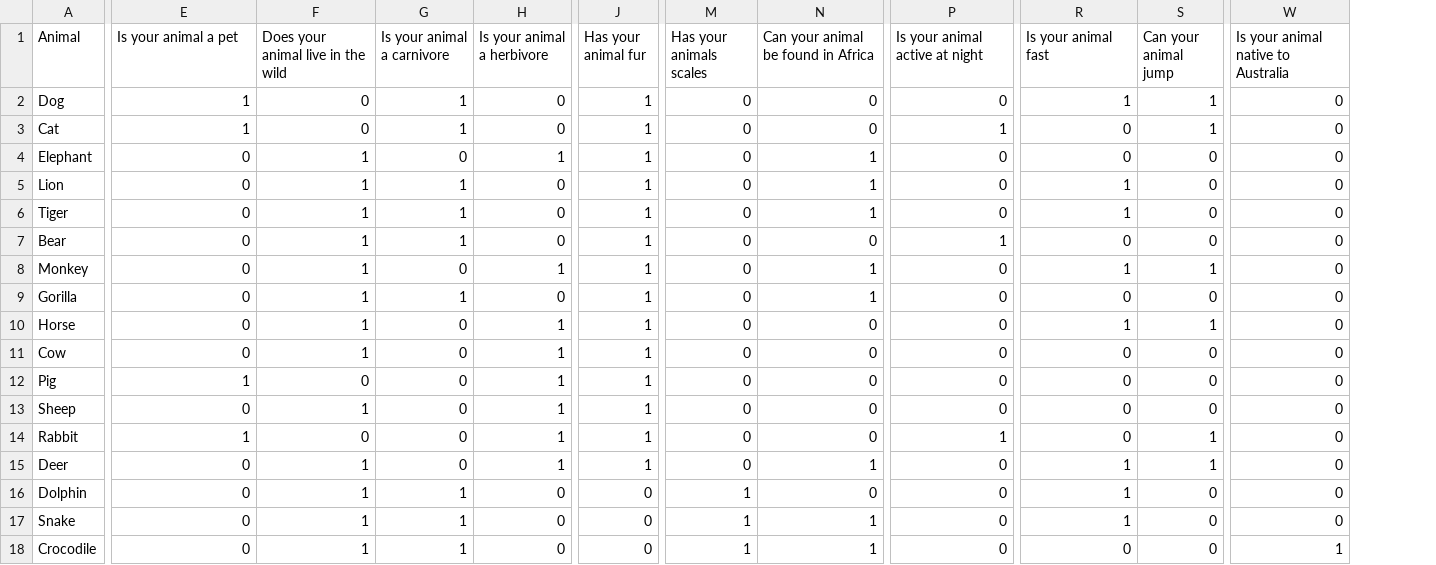
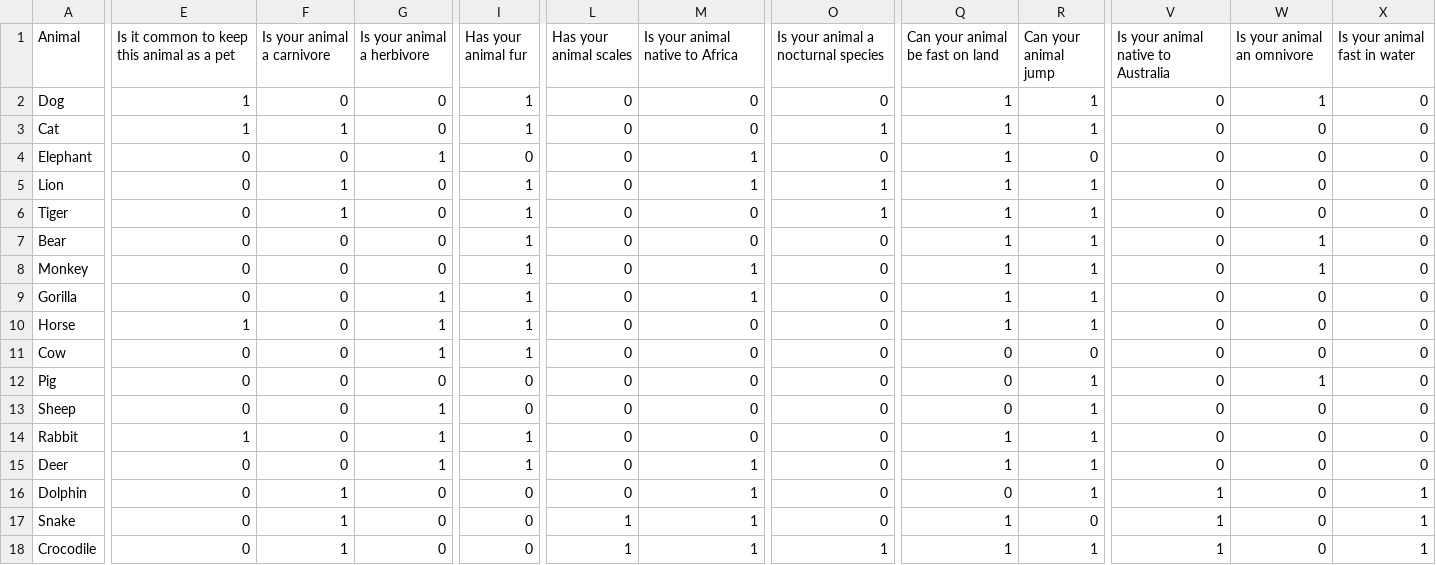
Before and after one commit to SIR-2025/sir-project-group-15, a CSV file: animal_dataset.csv, drawn as a sheet; only a part is shown, gaps mark what is left out; removed rows and columns are numbered as before the commit, all else as after; the diff covers the shown part only; the diff names each change by its address in the sheet, - before the commit and + after, or states it on an @@ line.

Commit message:
Add files via upload
Updated data set

```diff
--- a/animal_dataset.csv
+++ b/animal_dataset.csv
-column F, rows 1-18: Does your animal live in the wild | 0 | 0 | 1 | 1 | 1 | 1 | 1 | 1 | 1 | 1 | 0 | 1 | 0 | 1 | 1 | 1 | 1
+column W (Is your animal an omnivore), rows 2-18: 1 | 0 | 0 | 0 | 0 | 1 | 1 | 0 | 0 | 0 | 1 | 0 | 0 | 0 | 0 | 0 | 0
+column X (Is your animal fast in water), rows 2-18: 0 | 0 | 0 | 0 | 0 | 0 | 0 | 0 | 0 | 0 | 0 | 0 | 0 | 0 | 1 | 1 | 1
-E1: Is your animal a pet
+E1: Is it common to keep this animal as a pet
-L1: Has your animals scales
+L1: Has your animal scales
-M1: Can your animal be found in Africa
+M1: Is your animal native to Africa
-O1: Is your animal active at night
+O1: Is your animal a nocturnal species
-Q1: Is your animal fast
+Q1: Can your animal be fast on land
-F2 (Is your animal a carnivore): 1
+F2 (Is your animal a carnivore): 0
-Q3:Q4 (Can your animal be fast on land): 0
+Q3:Q4 (Can your animal be fast on land): 1
-I4 (Has your animal fur): 1
+I4 (Has your animal fur): 0
-O5:O6: 0
+O5:O6: 1
-R5:R7 (Can your animal jump): 0
+R5:R7 (Can your animal jump): 1
-M6 (Is your animal native to Africa): 1
+M6 (Is your animal native to Africa): 0
-F7 (Is your animal a carnivore): 1
+F7 (Is your animal a carnivore): 0
-O7: 1
+O7: 0
-Q7 (Can your animal be fast on land): 0
+Q7 (Can your animal be fast on land): 1
-G8 (Is your animal a herbivore): 1
+G8 (Is your animal a herbivore): 0
-F9 (Is your animal a carnivore): 1
+F9 (Is your animal a carnivore): 0
-G9 (Is your animal a herbivore): 0
+G9 (Is your animal a herbivore): 1
-Q9 (Can your animal be fast on land): 0
+Q9 (Can your animal be fast on land): 1
-R9 (Can your animal jump): 0
+R9 (Can your animal jump): 1
-E10: 0
+E10: 1
-E12: 1
+E12: 0
-G12 (Is your animal a herbivore): 1
+G12 (Is your animal a herbivore): 0
-I12:I13 (Has your animal fur): 1
+I12:I13 (Has your animal fur): 0
-R12:R13 (Can your animal jump): 0
+R12:R13 (Can your animal jump): 1
-O14: 1
+O14: 0
-Q14 (Can your animal be fast on land): 0
+Q14 (Can your animal be fast on land): 1
-L16 (Has your animal scales): 1
+L16 (Has your animal scales): 0
-M16 (Is your animal native to Africa): 0
+M16 (Is your animal native to Africa): 1
-Q16 (Can your animal be fast on land): 1
+Q16 (Can your animal be fast on land): 0
-R16 (Can your animal jump): 0
+R16 (Can your animal jump): 1
-V16:V17: 0
+V16:V17: 1
-O18: 0
+O18: 1
-Q18 (Can your animal be fast on land): 0
+Q18 (Can your animal be fast on land): 1
-R18 (Can your animal jump): 0
+R18 (Can your animal jump): 1
```
Also changed, not shown: 70 edited cells elsewhere in this file.
